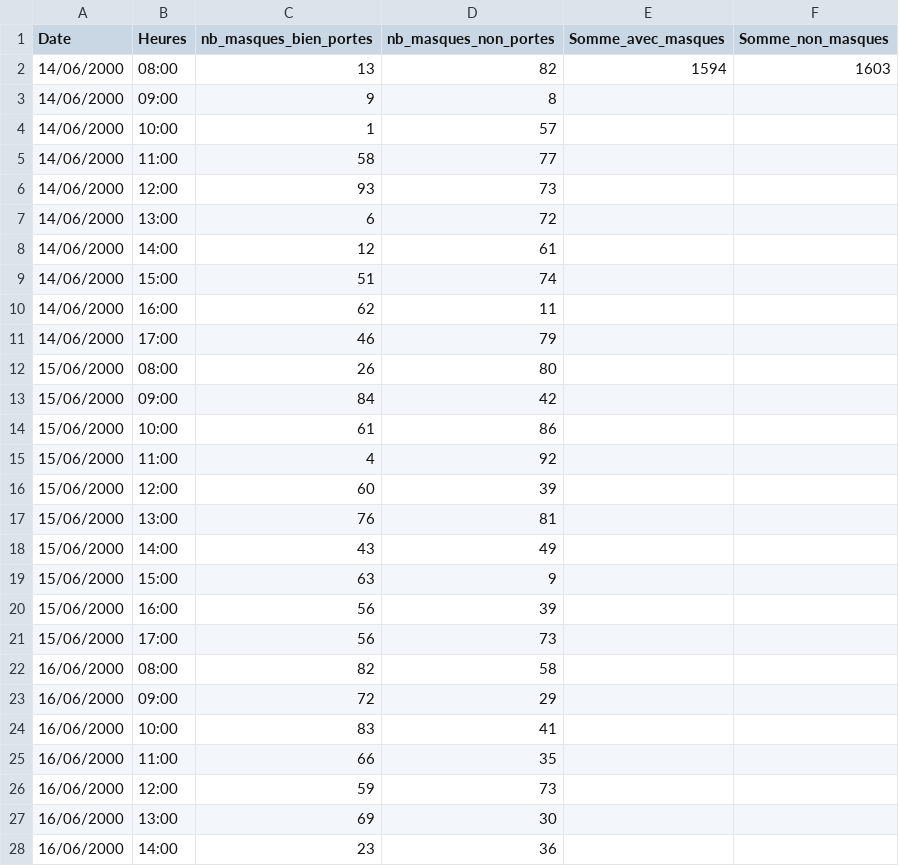
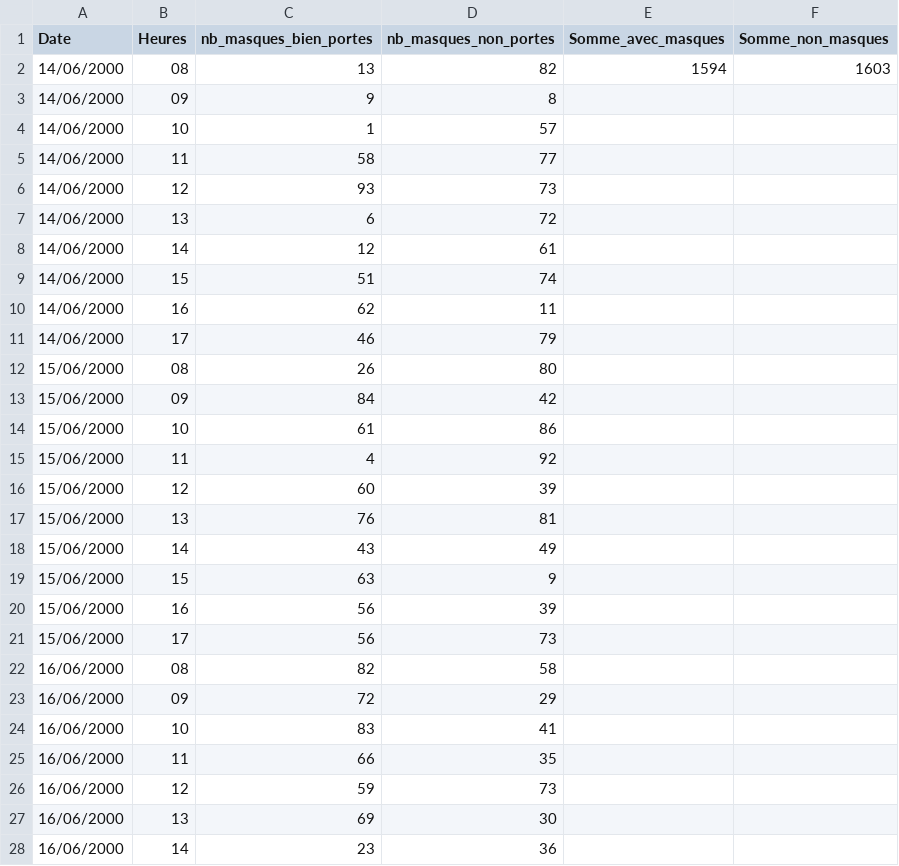
Before and after one commit to zakenobi/CVHALL, a CSV file: app/resources/data.csv, drawn as a sheet; only a part is shown; the diff covers the shown part only.

Commit message:
removed minutes in data.csv

```diff
--- a/app/resources/data.csv
+++ b/app/resources/data.csv
@@ -1,28 +1,28 @@
 Date;Heures;nb_masques_bien_portes;nb_masques_non_portes;Somme_avec_masques;Somme_non_masques
-14/06/2000;08:00;13;82;1594;1603
-14/06/2000;09:00;9;8;;
-14/06/2000;10:00;1;57;;
-14/06/2000;11:00;58;77;;
-14/06/2000;12:00;93;73;;
-14/06/2000;13:00;6;72;;
-14/06/2000;14:00;12;61;;
-14/06/2000;15:00;51;74;;
-14/06/2000;16:00;62;11;;
-14/06/2000;17:00;46;79;;
-15/06/2000;08:00;26;80;;
-15/06/2000;09:00;84;42;;
-15/06/2000;10:00;61;86;;
-15/06/2000;11:00;4;92;;
-15/06/2000;12:00;60;39;;
-15/06/2000;13:00;76;81;;
-15/06/2000;14:00;43;49;;
-15/06/2000;15:00;63;9;;
-15/06/2000;16:00;56;39;;
-15/06/2000;17:00;56;73;;
-16/06/2000;08:00;82;58;;
-16/06/2000;09:00;72;29;;
-16/06/2000;10:00;83;41;;
-16/06/2000;11:00;66;35;;
-16/06/2000;12:00;59;73;;
-16/06/2000;13:00;69;30;;
-16/06/2000;14:00;23;36;;
+14/06/2000;08;13;82;1594;1603
+14/06/2000;09;9;8;;
+14/06/2000;10;1;57;;
+14/06/2000;11;58;77;;
+14/06/2000;12;93;73;;
+14/06/2000;13;6;72;;
+14/06/2000;14;12;61;;
+14/06/2000;15;51;74;;
+14/06/2000;16;62;11;;
+14/06/2000;17;46;79;;
+15/06/2000;08;26;80;;
+15/06/2000;09;84;42;;
+15/06/2000;10;61;86;;
+15/06/2000;11;4;92;;
+15/06/2000;12;60;39;;
+15/06/2000;13;76;81;;
+15/06/2000;14;43;49;;
+15/06/2000;15;63;9;;
+15/06/2000;16;56;39;;
+15/06/2000;17;56;73;;
+16/06/2000;08;82;58;;
+16/06/2000;09;72;29;;
+16/06/2000;10;83;41;;
+16/06/2000;11;66;35;;
+16/06/2000;12;59;73;;
+16/06/2000;13;69;30;;
+16/06/2000;14;23;36;;
```
Also changed, not shown: 3 edited cells elsewhere in this file.
